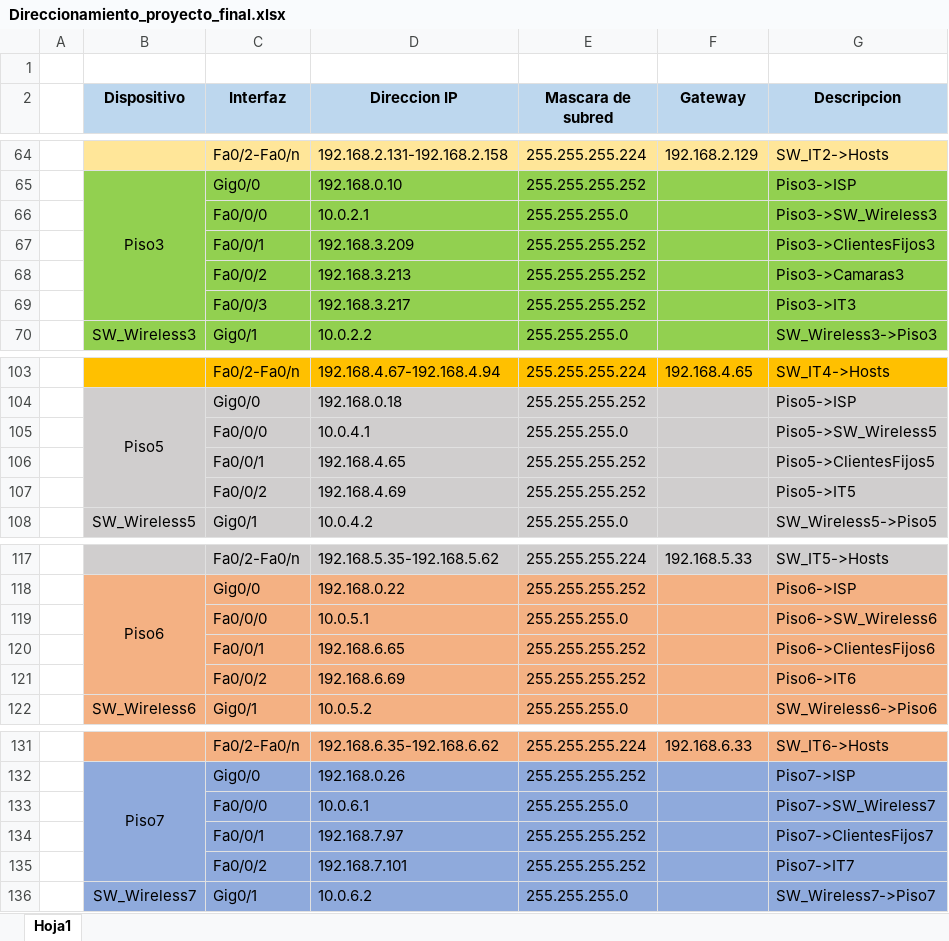
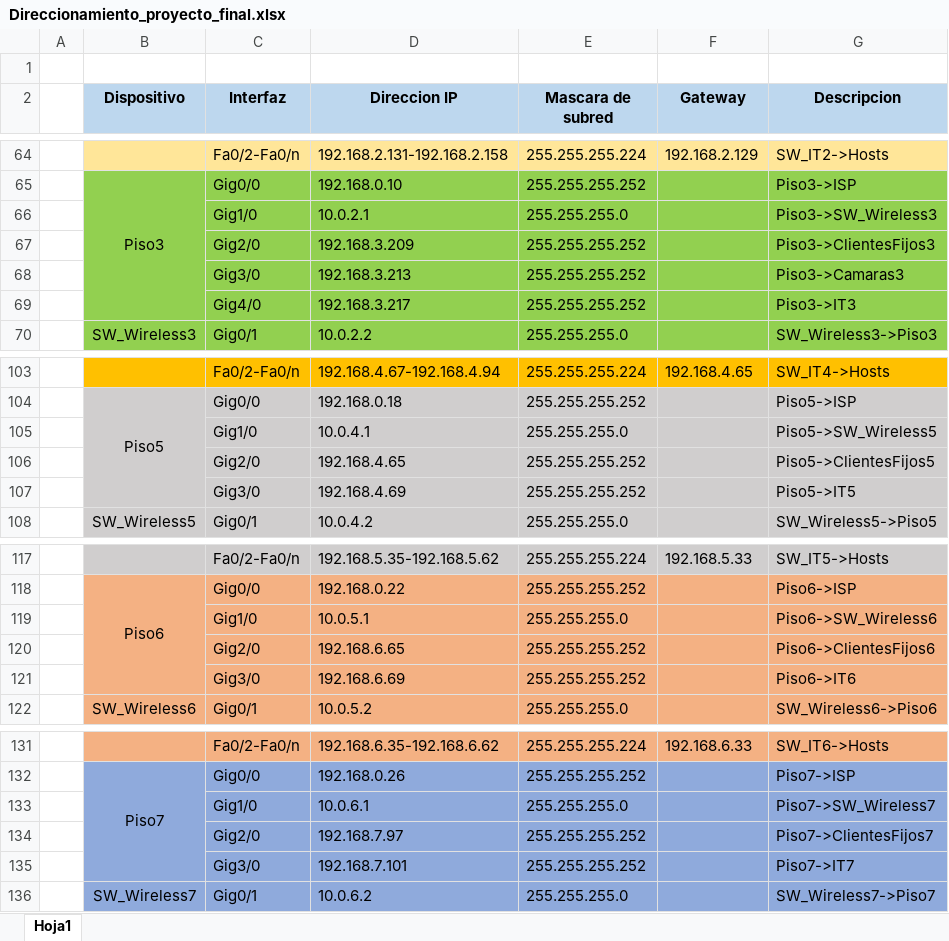
Before and after one commit to KevinHern/johnshopkins, an Excel workbook: Diagramas/Direccionamiento_proyecto_final.xlsx, sheet Hoja1, drawn as a sheet; only a part is shown, gaps mark what is left out; values as stored, in another font and other column widths than the file's, no borders; the diff covers the shown part only; the diff names each change by its address in the sheet, - before the commit and + after, or states it on an @@ line.

```diff
--- a/Diagramas/Direccionamiento_proyecto_final.xlsx (sheet Hoja1)
+++ b/Diagramas/Direccionamiento_proyecto_final.xlsx (sheet Hoja1)
-C66 (Interfaz): Fa0/0/0
+C66 (Interfaz): Gig1/0
-C67 (Interfaz): Fa0/0/1
+C67 (Interfaz): Gig2/0
-C68 (Interfaz): Fa0/0/2
+C68 (Interfaz): Gig3/0
-C69 (Interfaz): Fa0/0/3
+C69 (Interfaz): Gig4/0
-C105 (Interfaz): Fa0/0/0
+C105 (Interfaz): Gig1/0
-C106 (Interfaz): Fa0/0/1
+C106 (Interfaz): Gig2/0
-C107 (Interfaz): Fa0/0/2
+C107 (Interfaz): Gig3/0
-C119 (Interfaz): Fa0/0/0
+C119 (Interfaz): Gig1/0
-C120 (Interfaz): Fa0/0/1
+C120 (Interfaz): Gig2/0
-C121 (Interfaz): Fa0/0/2
+C121 (Interfaz): Gig3/0
-C133 (Interfaz): Fa0/0/0
+C133 (Interfaz): Gig1/0
-C134 (Interfaz): Fa0/0/1
+C134 (Interfaz): Gig2/0
-C135 (Interfaz): Fa0/0/2
+C135 (Interfaz): Gig3/0
```
Also changed, not shown: 20 edited cells elsewhere in this sheet, 1 other file.
